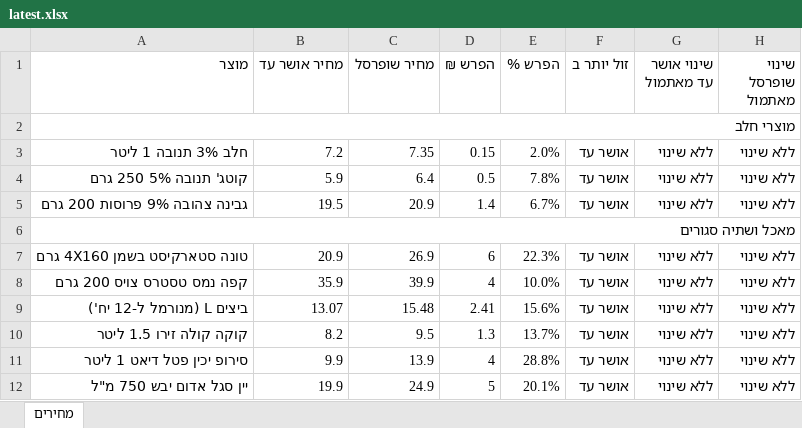
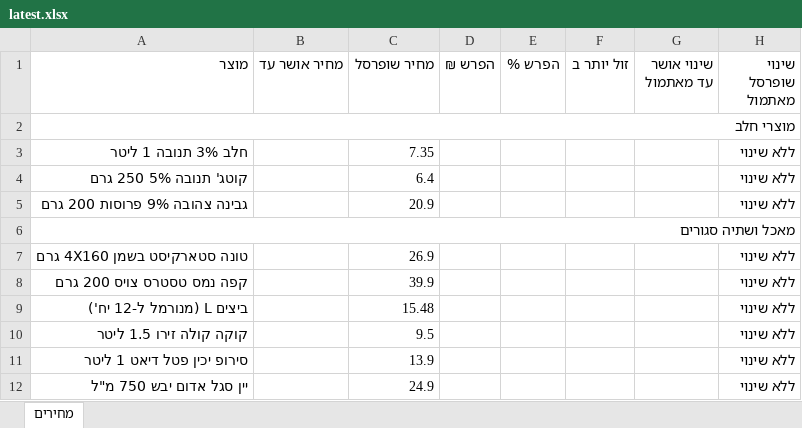
Before and after one commit to Gur1963/MYQA, an Excel workbook: grocery-prices/latest.xlsx, sheet מחירים, drawn as a sheet; only a part is shown; values as stored, in another font and other column widths than the file's, no cell formats; the diff covers the shown part only; the diff names each change by its address in the sheet, - before the commit and + after, or states it on an @@ line.

```diff
--- a/grocery-prices/latest.xlsx (sheet מחירים)
+++ b/grocery-prices/latest.xlsx (sheet מחירים)
-B3 (מחיר אושר עד): 7.2
+B3 (מחיר אושר עד): (empty)
-D3 (הפרש ₪): 0.15
+D3 (הפרש ₪): (empty)
-E3 (הפרש %): 2.0%
+E3 (הפרש %): (empty)
-F3:F5 (זול יותר ב): אושר עד
+F3:F5 (זול יותר ב): (empty)
-G3:G5 (שינוי אושר עד מאתמול): ללא שינוי
+G3:G5 (שינוי אושר עד מאתמול): (empty)
-B4 (מחיר אושר עד): 5.9
+B4 (מחיר אושר עד): (empty)
-D4 (הפרש ₪): 0.5
+D4 (הפרש ₪): (empty)
-E4 (הפרש %): 7.8%
+E4 (הפרש %): (empty)
-B5 (מחיר אושר עד): 19.5
+B5 (מחיר אושר עד): (empty)
-D5 (הפרש ₪): 1.4
+D5 (הפרש ₪): (empty)
-E5 (הפרש %): 6.7%
+E5 (הפרש %): (empty)
-B7 (מחיר אושר עד): 20.9
+B7 (מחיר אושר עד): (empty)
-D7 (הפרש ₪): 6
+D7 (הפרש ₪): (empty)
-E7 (הפרש %): 22.3%
+E7 (הפרש %): (empty)
-F7:F12 (זול יותר ב): אושר עד
+F7:F12 (זול יותר ב): (empty)
-G7:G12 (שינוי אושר עד מאתמול): ללא שינוי
+G7:G12 (שינוי אושר עד מאתמול): (empty)
-B8 (מחיר אושר עד): 35.9
+B8 (מחיר אושר עד): (empty)
-D8 (הפרש ₪): 4
+D8 (הפרש ₪): (empty)
-E8 (הפרש %): 10.0%
+E8 (הפרש %): (empty)
-B9 (מחיר אושר עד): 13.07
+B9 (מחיר אושר עד): (empty)
-D9 (הפרש ₪): 2.41
+D9 (הפרש ₪): (empty)
-E9 (הפרש %): 15.6%
+E9 (הפרש %): (empty)
-B10 (מחיר אושר עד): 8.2
+B10 (מחיר אושר עד): (empty)
-D10 (הפרש ₪): 1.3
+D10 (הפרש ₪): (empty)
-E10 (הפרש %): 13.7%
+E10 (הפרש %): (empty)
-B11 (מחיר אושר עד): 9.9
+B11 (מחיר אושר עד): (empty)
-D11 (הפרש ₪): 4
+D11 (הפרש ₪): (empty)
-E11 (הפרש %): 28.8%
+E11 (הפרש %): (empty)
-B12 (מחיר אושר עד): 19.9
+B12 (מחיר אושר עד): (empty)
-D12 (הפרש ₪): 5
+D12 (הפרש ₪): (empty)
-E12 (הפרש %): 20.1%
+E12 (הפרש %): (empty)
```
Also changed, not shown: 79 edited cells elsewhere in this sheet, cell formats, 1 other file.
